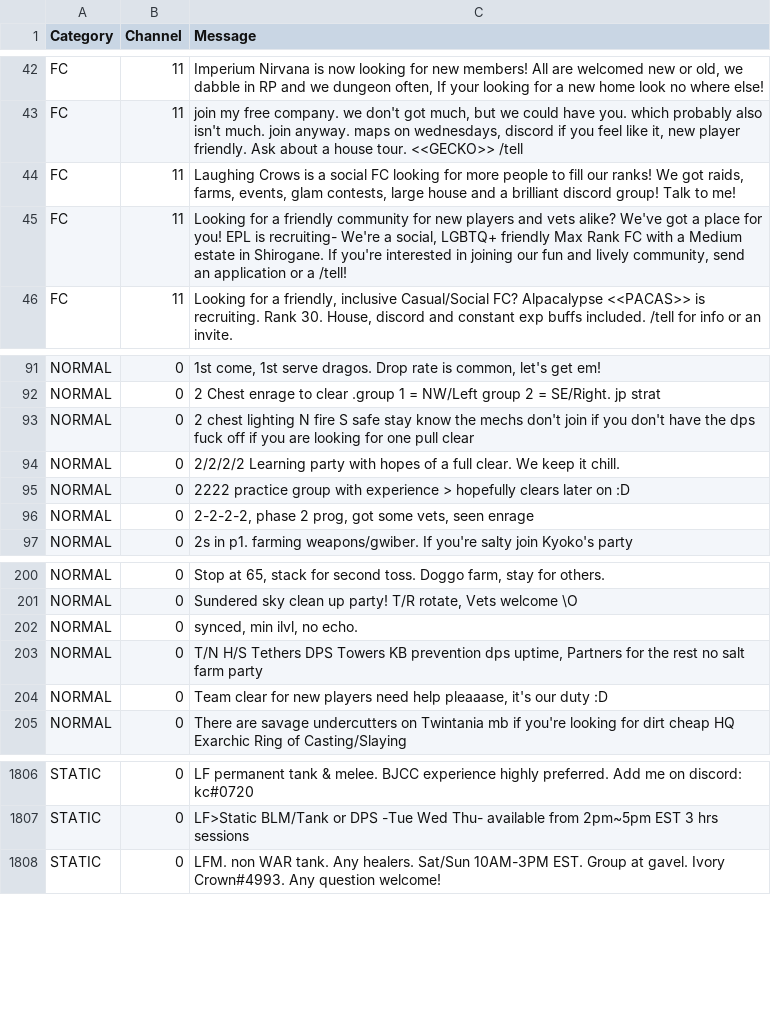
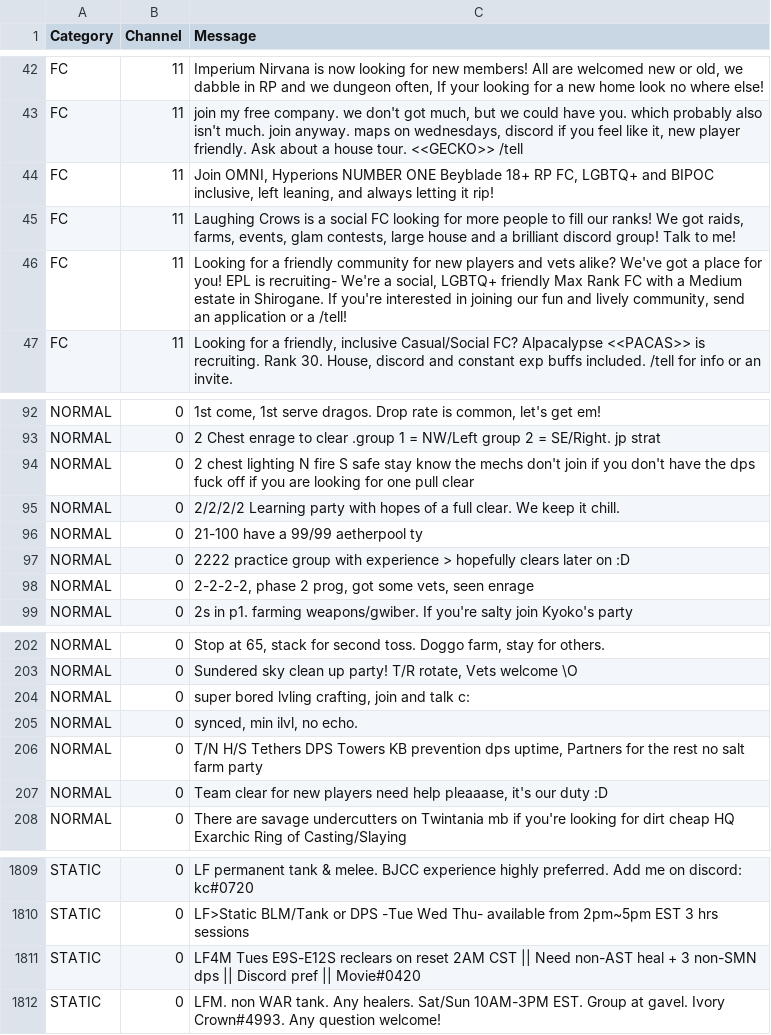
Before and after one commit to kalilistic/NoSoliciting, a CSV file: NoSoliciting.Trainer/data.csv, drawn as a sheet; only a part is shown, gaps mark what is left out.

Commit message:
feat(data): more data

```diff
--- a/NoSoliciting.Trainer/data.csv
+++ b/NoSoliciting.Trainer/data.csv
@@ -43,2 +43,3 @@ FC,11,"Imperium Nirvana is now looking for new members! All are welcomed new or
 FC,11,"join my free company. we don't got much, but we could have you. which probably also isn't much. join anyway. maps on wednesdays, discord if you feel like it, new player friendly. Ask about a house tour. <<GECKO>> /tell"
+FC,11,"Join OMNI, Hyperions NUMBER ONE Beyblade 18+ RP FC, LGBTQ+ and BIPOC  inclusive, left leaning, and always letting it rip!"
 FC,11,"Laughing Crows is a social FC looking for more people to fill our ranks! We got raids, farms, events, glam contests, large house and a brilliant discord group! Talk to me!"
@@ -94,2 +95,3 @@ NORMAL,0,2 chest lighting N fire S safe stay know the mechs don't join if you do
 NORMAL,0,2/2/2/2 Learning party with hopes of a full clear. We keep it chill.
+NORMAL,0,21-100 have a 99/99 aetherpool ty
 NORMAL,0,2222 practice group with experience > hopefully clears later on :D
@@ -201,2 +203,3 @@ NORMAL,0,"Stop at 65, stack for second toss. Doggo farm, stay for others."
 NORMAL,0,"Sundered sky clean up party! T/R rotate, Vets welcome \O"
+NORMAL,0,"super bored lvling crafting, join and talk c: "
 NORMAL,0,"synced, min ilvl, no echo."
@@ -1807,2 +1810,3 @@ STATIC,0,LF permanent tank & melee. BJCC experience highly preferred. Add me on
 STATIC,0,LF>Static BLM/Tank or DPS -Tue Wed Thu- available from  2pm~5pm EST 3 hrs sessions
+STATIC,0,LF4M Tues E9S-E12S reclears on reset 2AM CST || Need non-AST heal + 3 non-SMN dps || Discord pref || Movie#0420
 STATIC,0,LFM. non WAR tank. Any healers. Sat/Sun 10AM-3PM EST. Group at gavel. Ivory Crown#4993. Any question welcome!
```
